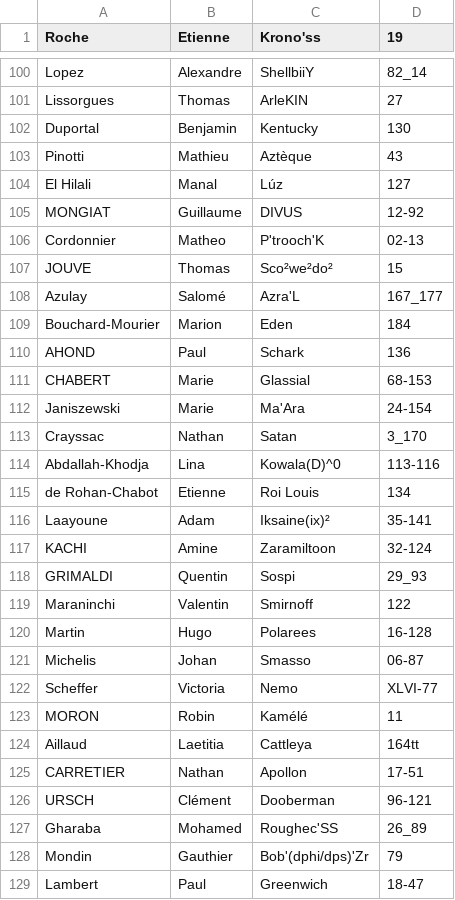
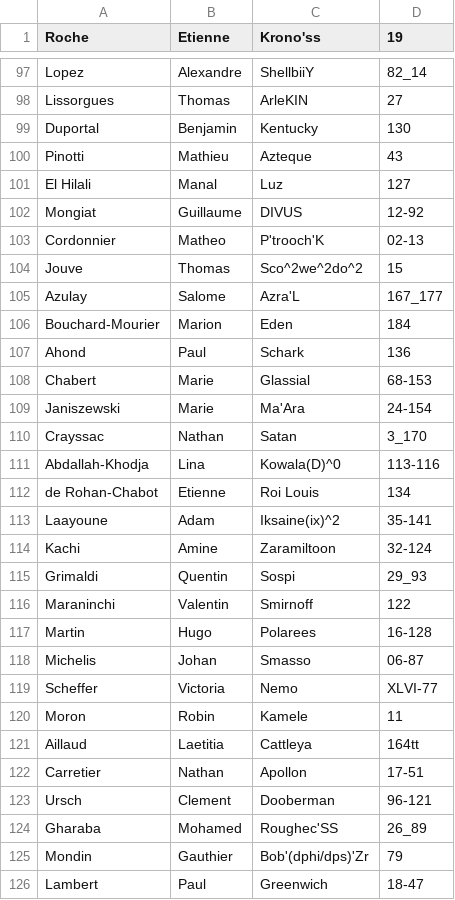
Before and after one commit to OSiG43/babass, a CSV file: PROMS.csv, drawn as a sheet; only a part is shown, gaps mark what is left out; the diff covers the shown part only.

```diff
--- a/PROMS.csv
+++ b/PROMS.csv
@@ -102,11 +99,11 @@ Lissorgues;Thomas;ArleKIN;27
 Duportal;Benjamin;Kentucky;130
-Pinotti;Mathieu;Aztèque;43
-El Hilali;Manal;Lúz;127
-MONGIAT;Guillaume;DIVUS;12-92
+Pinotti;Mathieu;Azteque;43
+El Hilali;Manal;Luz;127
+Mongiat;Guillaume;DIVUS;12-92
 Cordonnier;Matheo;P'trooch'K;02-13
-JOUVE;Thomas;Sco²we²do²;15
-Azulay;Salomé;Azra'L;167_177
+Jouve;Thomas;Sco^2we^2do^2;15
+Azulay;Salome;Azra'L;167_177
 Bouchard-Mourier;Marion;Eden;184
-AHOND;Paul;Schark;136
-CHABERT;Marie;Glassial;68-153
+Ahond;Paul;Schark;136
+Chabert;Marie;Glassial;68-153
 Janiszewski;Marie;Ma'Ara;24-154
@@ -115,5 +112,5 @@ Abdallah-Khodja;Lina;Kowala(D)^0;113-116
 de Rohan-Chabot;Etienne;Roi Louis;134
-Laayoune;Adam;Iksaine(ix)²;35-141
-KACHI;Amine;Zaramiltoon;32-124
-GRIMALDI;Quentin;Sospi;29_93
+Laayoune;Adam;Iksaine(ix)^2;35-141
+Kachi;Amine;Zaramiltoon;32-124
+Grimaldi;Quentin;Sospi;29_93
 Maraninchi;Valentin;Smirnoff;122
@@ -122,6 +119,6 @@ Michelis;Johan;Smasso;06-87
 Scheffer;Victoria;Nemo;XLVI-77
-MORON;Robin;Kamélé;11
+Moron;Robin;Kamele;11
 Aillaud;Laetitia;Cattleya;164tt
-CARRETIER;Nathan;Apollon;17-51
-URSCH;Clément;Dooberman;96-121
+Carretier;Nathan;Apollon;17-51
+Ursch;Clement;Dooberman;96-121
 Gharaba;Mohamed;Roughec'SS;26_89
```
Also changed, not shown: 3 added rows, 6 removed rows and 76 edited cells elsewhere in this file.
